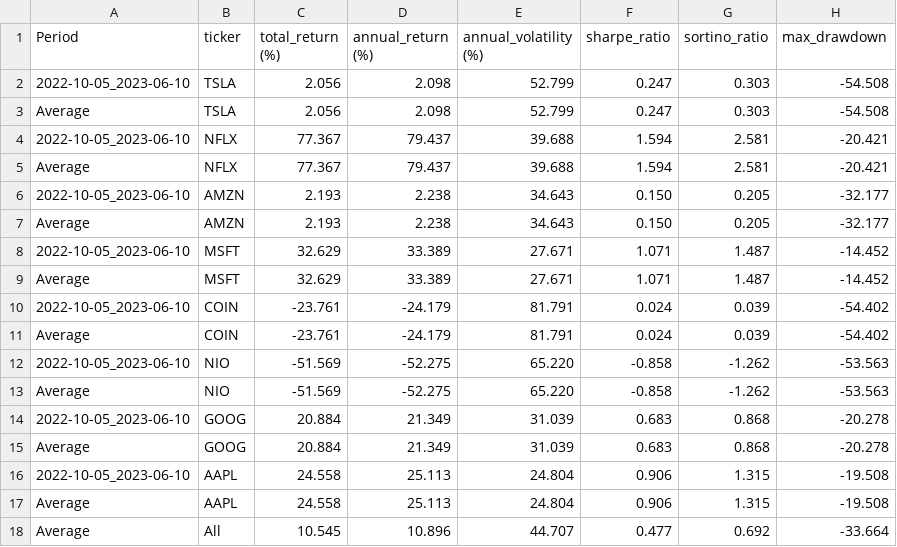
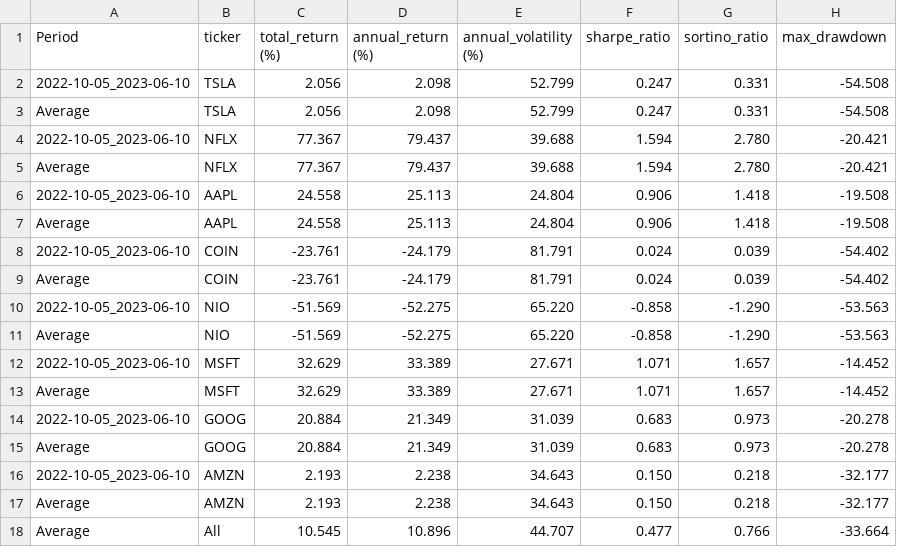
Before and after one commit to waylonli/FINSABER, a CSV file: backtest/output/cherry_pick_both_fincon/BuyAndHoldStrategy/results.csv, drawn as a sheet.

```diff
--- a/backtest/output/cherry_pick_both_fincon/BuyAndHoldStrategy/results.csv
+++ b/backtest/output/cherry_pick_both_fincon/BuyAndHoldStrategy/results.csv
@@ -1,18 +1,18 @@
 Period,ticker,total_return (%),annual_return (%),annual_volatility (%),sharpe_ratio,sortino_ratio,max_drawdown
-2022-10-05_2023-06-10,TSLA,2.056,2.098,52.799,0.247,0.303,-54.508
-Average,TSLA,2.056,2.098,52.799,0.247,0.303,-54.508
-2022-10-05_2023-06-10,NFLX,77.367,79.437,39.688,1.594,2.581,-20.421
-Average,NFLX,77.367,79.437,39.688,1.594,2.581,-20.421
-2022-10-05_2023-06-10,AMZN,2.193,2.238,34.643,0.150,0.205,-32.177
-Average,AMZN,2.193,2.238,34.643,0.150,0.205,-32.177
-2022-10-05_2023-06-10,MSFT,32.629,33.389,27.671,1.071,1.487,-14.452
-Average,MSFT,32.629,33.389,27.671,1.071,1.487,-14.452
+2022-10-05_2023-06-10,TSLA,2.056,2.098,52.799,0.247,0.331,-54.508
+Average,TSLA,2.056,2.098,52.799,0.247,0.331,-54.508
+2022-10-05_2023-06-10,NFLX,77.367,79.437,39.688,1.594,2.780,-20.421
+Average,NFLX,77.367,79.437,39.688,1.594,2.780,-20.421
+2022-10-05_2023-06-10,AAPL,24.558,25.113,24.804,0.906,1.418,-19.508
+Average,AAPL,24.558,25.113,24.804,0.906,1.418,-19.508
 2022-10-05_2023-06-10,COIN,-23.761,-24.179,81.791,0.024,0.039,-54.402
 Average,COIN,-23.761,-24.179,81.791,0.024,0.039,-54.402
-2022-10-05_2023-06-10,NIO,-51.569,-52.275,65.220,-0.858,-1.262,-53.563
-Average,NIO,-51.569,-52.275,65.220,-0.858,-1.262,-53.563
-2022-10-05_2023-06-10,GOOG,20.884,21.349,31.039,0.683,0.868,-20.278
-Average,GOOG,20.884,21.349,31.039,0.683,0.868,-20.278
-2022-10-05_2023-06-10,AAPL,24.558,25.113,24.804,0.906,1.315,-19.508
-Average,AAPL,24.558,25.113,24.804,0.906,1.315,-19.508
-Average,All,10.545,10.896,44.707,0.477,0.692,-33.664
+2022-10-05_2023-06-10,NIO,-51.569,-52.275,65.220,-0.858,-1.290,-53.563
+Average,NIO,-51.569,-52.275,65.220,-0.858,-1.290,-53.563
+2022-10-05_2023-06-10,MSFT,32.629,33.389,27.671,1.071,1.657,-14.452
+Average,MSFT,32.629,33.389,27.671,1.071,1.657,-14.452
+2022-10-05_2023-06-10,GOOG,20.884,21.349,31.039,0.683,0.973,-20.278
+Average,GOOG,20.884,21.349,31.039,0.683,0.973,-20.278
+2022-10-05_2023-06-10,AMZN,2.193,2.238,34.643,0.150,0.218,-32.177
+Average,AMZN,2.193,2.238,34.643,0.150,0.218,-32.177
+Average,All,10.545,10.896,44.707,0.477,0.766,-33.664
```
Also changed, not shown: backtest/output/cherry_pick_both_fincon/ATRBandStrategy/results.csv, backtest/output/cherry_pick_both_fincon/BollingerBandsStrategy/results.csv, 45 other files.
